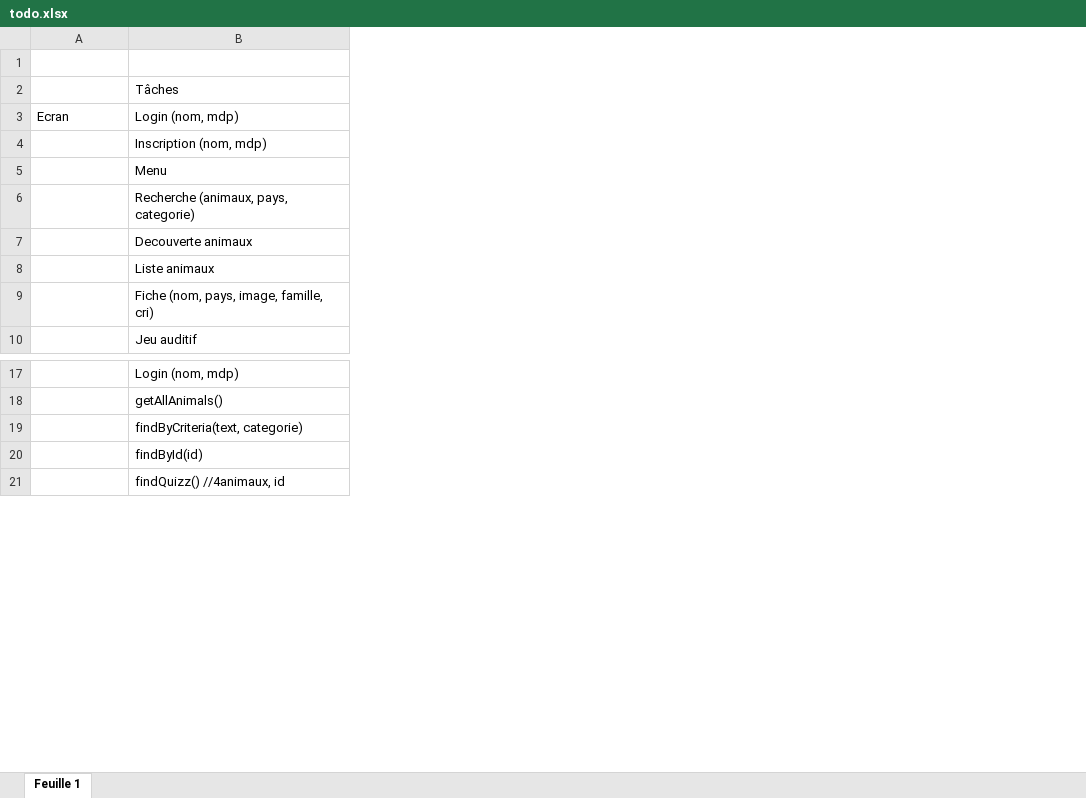
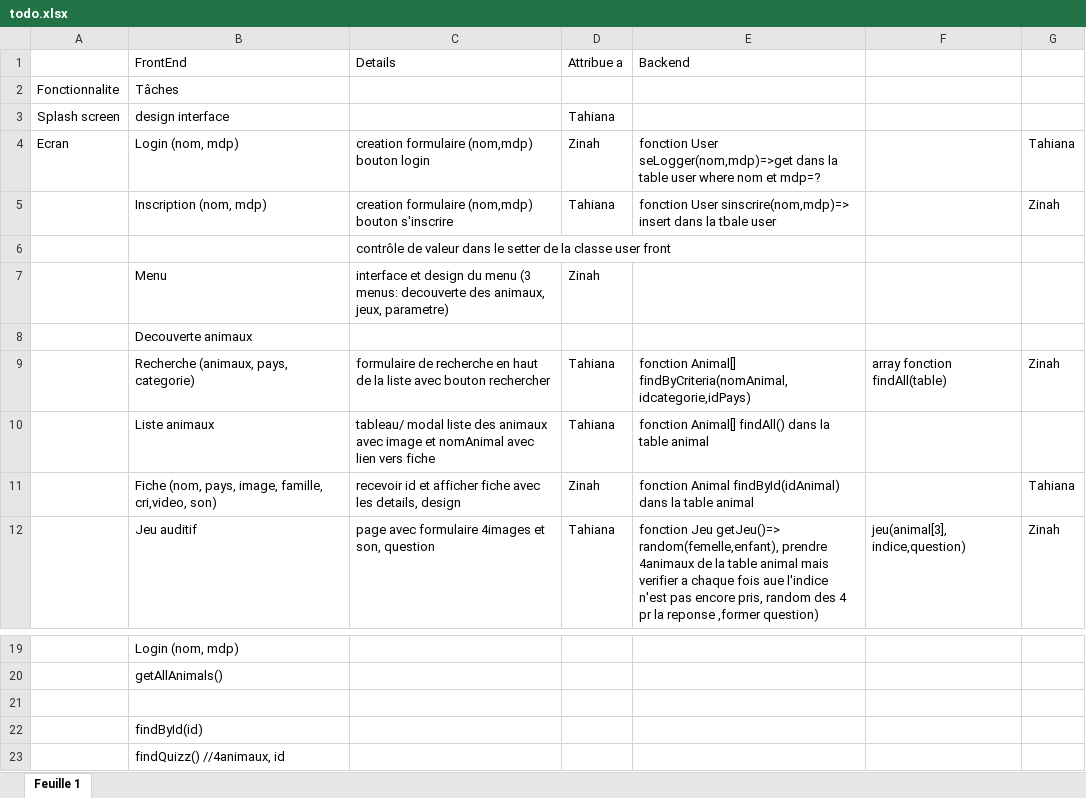
Before and after one commit to zinahRajerison/projetAndroid, an Excel workbook: todo.xlsx, sheet Feuille 1, drawn as a sheet; only a part is shown, gaps mark what is left out; values as stored, in another font and other column widths than the file's, no borders; charts and pictures not drawn; removed rows and columns are numbered as before the commit, all else as after; the diff names each change by its address in the sheet, - before the commit and + after, or states it on an @@ line.

Commit message:
todolist

```diff
--- a/todo.xlsx (sheet Feuille 1)
+++ b/todo.xlsx (sheet Feuille 1)
+column C (Details), rows 4-5: creation formulaire (nom,mdp) bouton login | creation formulaire (nom,mdp) bouton s'inscrire; row 7: interface et design du menu (3 menus: decouverte des animaux, jeux, parametre); rows 9-12: formulaire de recherche en haut de la liste avec bouton rechercher | tableau/ modal liste des animaux avec image et nomAnimal avec lien vers fiche | recevoir id et afficher fiche avec les details, design | page avec formulaire 4images et son, question
+column D (Attribue a), rows 4-5: Zinah | Tahiana; row 7: Zinah; rows 9-12: Tahiana | Tahiana | Zinah | Tahiana
+column E (Backend), rows 4-5: fonction User seLogger(nom,mdp)=>get dans la table user where nom et mdp=? | fonction User sinscrire(nom,mdp)=> insert dans la tbale user; rows 9-12: fonction Animal[] findByCriteria(nomAnimal, idcategorie,idPays) | fonction Animal[] findAll() dans la table animal | fonction Animal findById(idAnimal) dans la table animal | fonction Jeu getJeu()=> random(femelle,enfant), prendre 4animaux de la table animal mais verifier a chaque fois aue l'indice n'est pas encore pris, random des 4 pr la reponse ,former question)
+column F, rows 9-12: array fonction findAll(table) |  |  | jeu(animal[3], indice,question)
+column G, rows 4-5: Tahiana | Zinah; rows 9-12: Zinah |  | Tahiana | Zinah
-row 1: (empty)
-B1: Tâches
+B1: FrontEnd
+row 2: Fonctionnalite | Tâches
+row 3: Splash screen | design interface |  | Tahiana
+row 6:  |  | contrôle de valeur dans le setter de la classe user front
@@ row 7 moved to row 8: Decouverte animaux @@
-B11 (FrontEnd): Fiche (nom, pays, image, famille, cri)
+B11 (FrontEnd): Fiche (nom, pays, image, famille, cri,video, son)
-B21 (FrontEnd): findByCriteria(text, categorie)
+B21 (FrontEnd): (empty)
```
Also changed, not shown: charts or pictures.
